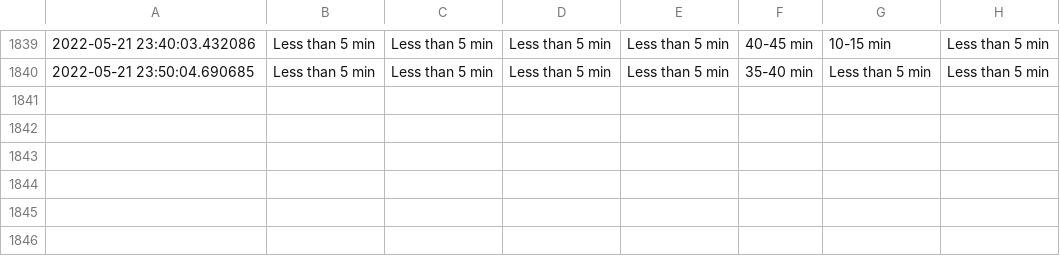
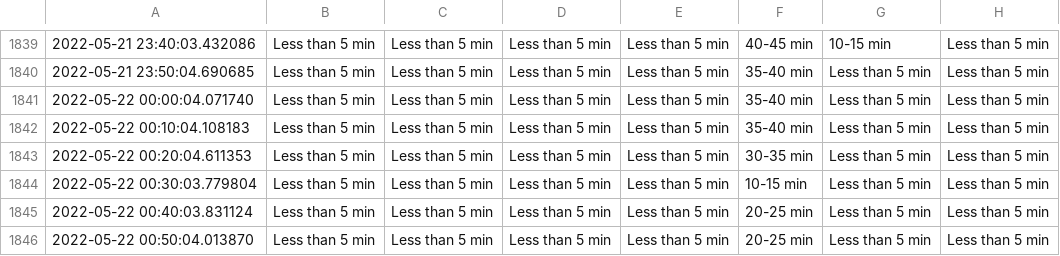
Before and after one commit to MarkProjectRepo/AirportWaits, a CSV file: data/YYZ.csv, drawn as a sheet; only a part is shown, gaps mark what is left out; the diff names each change by its address in the sheet, - before the commit and + after, or states it on an @@ line.

Commit message:
New data pull

```diff
--- a/data/YYZ.csv
+++ b/data/YYZ.csv
+row 1841: 2022-05-22 00:00:04.071740 | Less than 5 min | Less than 5 min | Less than 5 min | Less than 5 min | 35-40 min | Less than 5 min | Less than 5 min
+row 1842: 2022-05-22 00:10:04.108183 | Less than 5 min | Less than 5 min | Less than 5 min | Less than 5 min | 35-40 min | Less than 5 min | Less than 5 min
+row 1843: 2022-05-22 00:20:04.611353 | Less than 5 min | Less than 5 min | Less than 5 min | Less than 5 min | 30-35 min | Less than 5 min | Less than 5 min
+row 1844: 2022-05-22 00:30:03.779804 | Less than 5 min | Less than 5 min | Less than 5 min | Less than 5 min | 10-15 min | Less than 5 min | Less than 5 min
+row 1845: 2022-05-22 00:40:03.831124 | Less than 5 min | Less than 5 min | Less than 5 min | Less than 5 min | 20-25 min | Less than 5 min | Less than 5 min
+row 1846: 2022-05-22 00:50:04.013870 | Less than 5 min | Less than 5 min | Less than 5 min | Less than 5 min | 20-25 min | Less than 5 min | Less than 5 min
```
